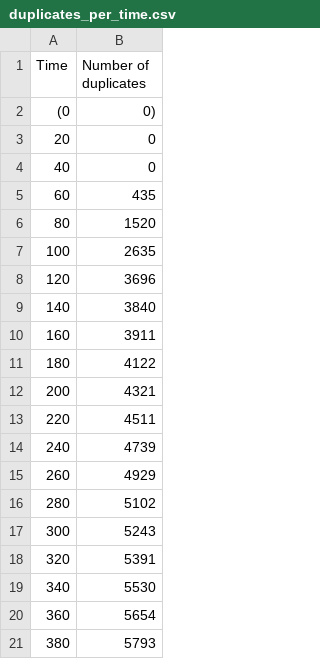
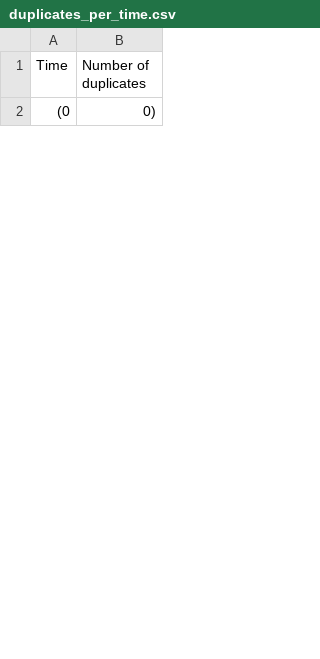
Before and after one commit to AndreHofm/pro-dup-detect-meta, a CSV file: results/SNM/ncvoters/progressive_quality_measure_with_pf/duplicates_per_time.csv, drawn as a sheet; only a part is shown; the diff covers the shown part only.

```diff
--- a/results/SNM/ncvoters/progressive_quality_measure_with_pf/duplicates_per_time.csv
+++ b/results/SNM/ncvoters/progressive_quality_measure_with_pf/duplicates_per_time.csv
@@ -2,20 +2 @@ Time,Number of duplicates
 (0,0)
-20,0
-40,0
-60,435
-80,1520
-100,2635
-120,3696
-140,3840
-160,3911
-180,4122
-200,4321
-220,4511
-240,4739
-260,4929
-280,5102
-300,5243
-320,5391
-340,5530
-360,5654
-380,5793
```
Also changed, not shown: 40 added rows and 21 removed rows elsewhere in this file, results/SNM/cd/progressive_quality_measure_with_pf/duplicates_per_time.csv, results/SNM/cora/progressive_quality_measure_with_pf/duplicates_per_time.csv, 13 other files.
